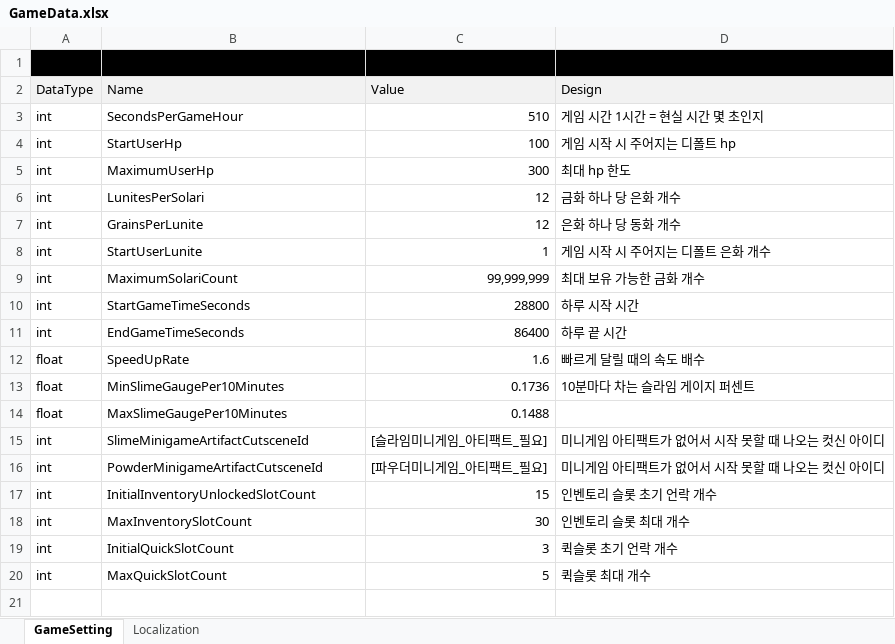
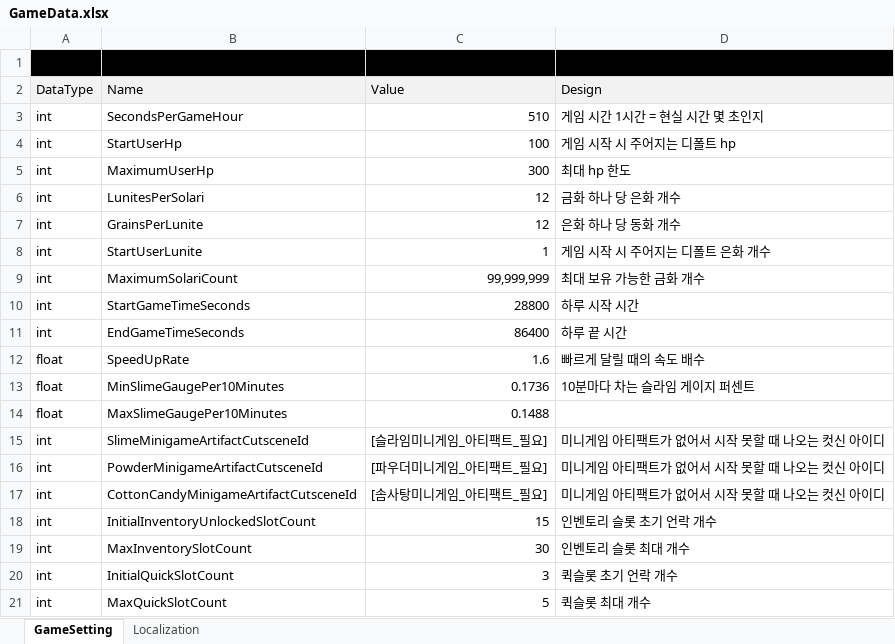
Before and after one commit to Lunaria-Project/lunaria-data, an Excel workbook: excel/GameData.xlsx, sheet GameSetting, drawn as a sheet; values as stored, in another font and other column widths than the file's, no borders; the diff names each change by its address in the sheet, - before the commit and + after, or states it on an @@ line.

```diff
--- a/excel/GameData.xlsx (sheet GameSetting)
+++ b/excel/GameData.xlsx (sheet GameSetting)
+row 17: int | CottonCandyMinigameArtifactCutsceneId | [솜사탕미니게임_아티팩트_필요] | 미니게임 아티팩트가 없어서 시작 못할 때 나오는 컷신 아이디
```
Also changed, not shown: excel/CutsceneData.xlsx.
